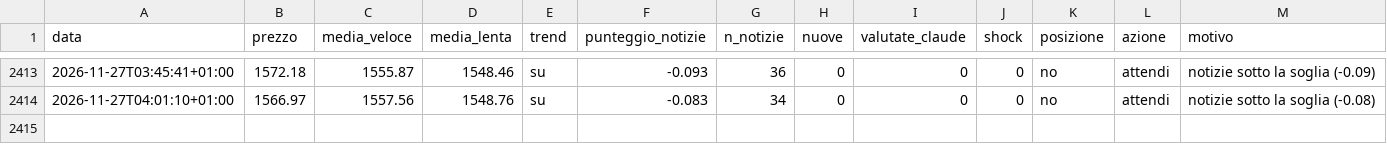
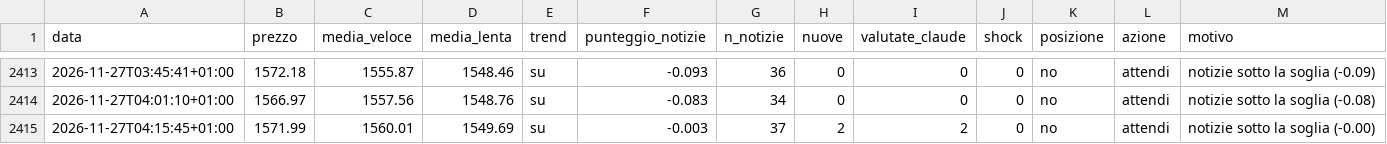
Before and after one commit to Van3d-max/sol-sentinel-, a CSV file: decisioni_eth_veloce.csv, drawn as a sheet; only a part is shown, gaps mark what is left out; rows hold the shown columns only; the diff names each change by its address in the sheet, - before the commit and + after, or states it on an @@ line.

```diff
--- a/decisioni_eth_veloce.csv
+++ b/decisioni_eth_veloce.csv
+row 2415: 2026-11-27T04:15:45+01:00 | 1571.99 | 1560.01 | 1549.69 | su | -0.003 | 37 | 2 | 2 | 0 | no | attendi | notizie sotto la soglia (-0.00)
```
Also changed, not shown: decisioni_btc_veloce.csv, decisioni_shib_veloce.csv, 9 other files.
